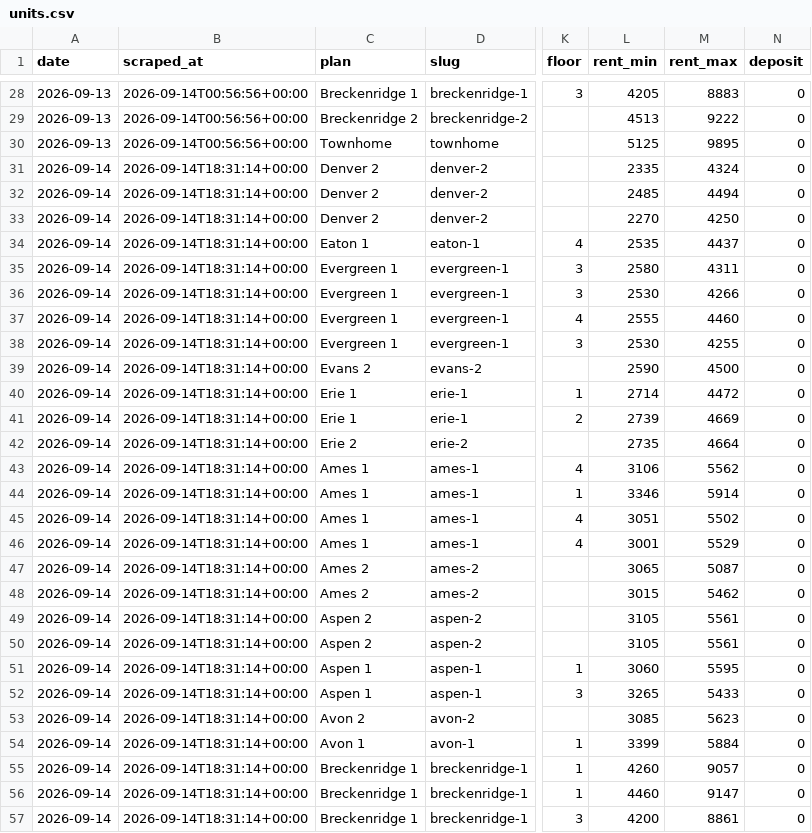
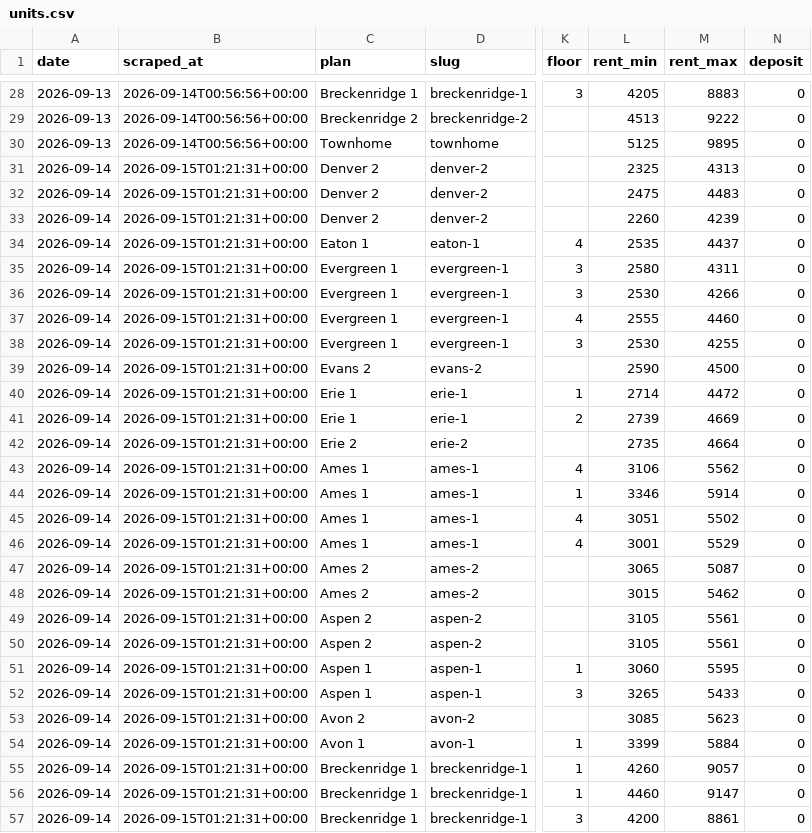
Before and after one commit to sharkweekshane/bell-rent-watch, a CSV file: data/units.csv, drawn as a sheet; only a part is shown, gaps mark what is left out; the diff covers the shown part only; the diff names each change by its address in the sheet, - before the commit and + after, or states it on an @@ line.

```diff
--- a/data/units.csv
+++ b/data/units.csv
-B31:B57 (scraped_at): 2026-09-14T18:31:14+00:00
+B31:B57 (scraped_at): 2026-09-15T01:21:31+00:00
-L31 (rent_min): 2335
+L31 (rent_min): 2325
-M31 (rent_max): 4324
+M31 (rent_max): 4313
-L32 (rent_min): 2485
+L32 (rent_min): 2475
-M32 (rent_max): 4494
+M32 (rent_max): 4483
-L33 (rent_min): 2270
+L33 (rent_min): 2260
-M33 (rent_max): 4250
+M33 (rent_max): 4239
```
Also changed, not shown: 2 edited cells elsewhere in this file, data/prices.csv, 1 other file.
